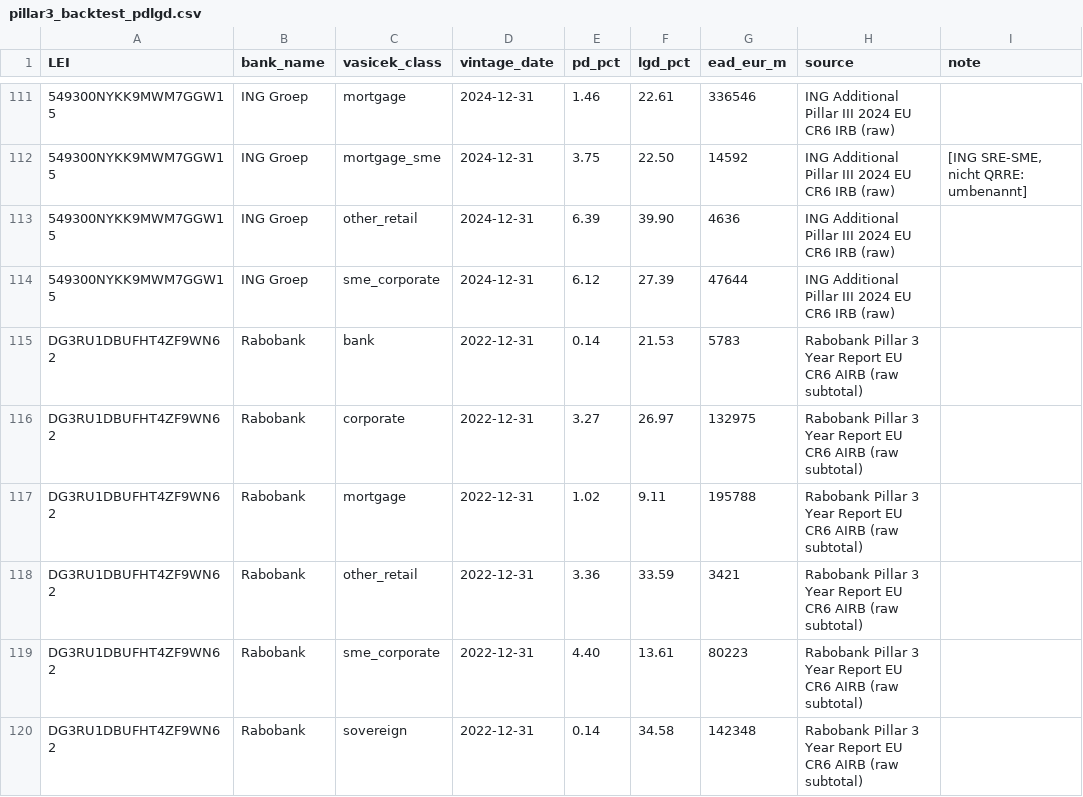
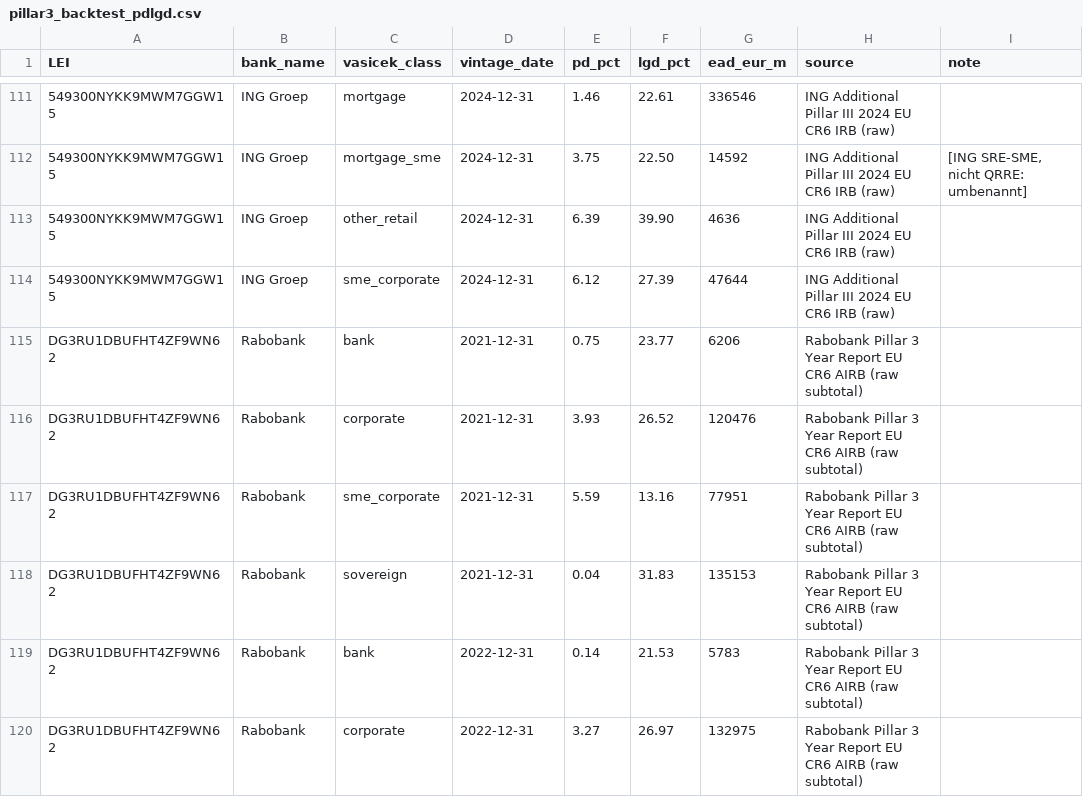
Before and after one commit to blerongashi12-code/Risk-Management, a CSV file: Risk management/data/pillar3_backtest_pdlgd.csv, drawn as a sheet; only a part is shown, gaps mark what is left out; the shorter side is filled out with more unchanged rows; the diff names each change by its address in the sheet, - before the commit and + after, or states it on an @@ line.

```diff
--- a/Risk management/data/pillar3_backtest_pdlgd.csv
+++ b/Risk management/data/pillar3_backtest_pdlgd.csv
+row 115: DG3RU1DBUFHT4ZF9WN62 | Rabobank | bank | 2021-12-31 | 0.75 | 23.77 | 6206 | Rabobank Pillar 3 Year Report EU CR6 AIRB (raw subtotal)
+row 116: DG3RU1DBUFHT4ZF9WN62 | Rabobank | corporate | 2021-12-31 | 3.93 | 26.52 | 120476 | Rabobank Pillar 3 Year Report EU CR6 AIRB (raw subtotal)
+row 117: DG3RU1DBUFHT4ZF9WN62 | Rabobank | sme_corporate | 2021-12-31 | 5.59 | 13.16 | 77951 | Rabobank Pillar 3 Year Report EU CR6 AIRB (raw subtotal)
+row 118: DG3RU1DBUFHT4ZF9WN62 | Rabobank | sovereign | 2021-12-31 | 0.04 | 31.83 | 135153 | Rabobank Pillar 3 Year Report EU CR6 AIRB (raw subtotal)
```
Also changed, not shown: Risk management/data/backtest_raw/rabobank_raw_rows.csv, 1 other file.
